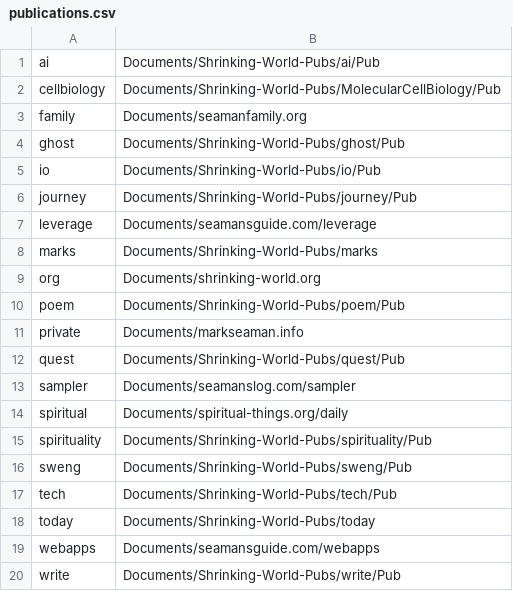
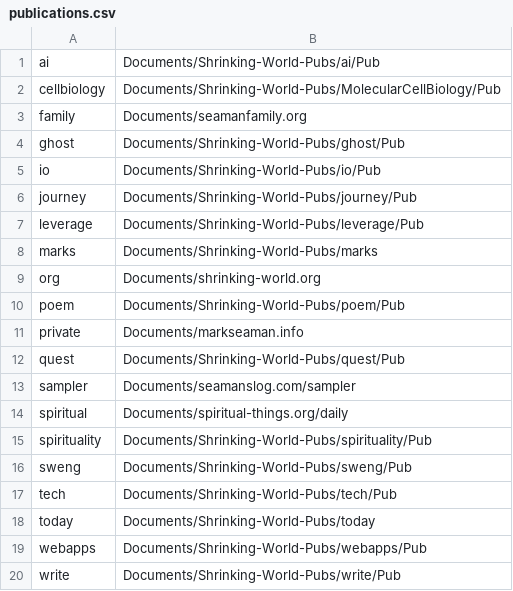
Before and after one commit to Mark-Seaman/DigitalOcean-2023, a CSV file: Documents/publications.csv, drawn as a sheet.

```diff
--- a/Documents/publications.csv
+++ b/Documents/publications.csv
@@ -6,3 +6,3 @@ io,Documents/Shrinking-World-Pubs/io/Pub
 journey,Documents/Shrinking-World-Pubs/journey/Pub
-leverage,Documents/seamansguide.com/leverage
+leverage,Documents/Shrinking-World-Pubs/leverage/Pub
 marks,Documents/Shrinking-World-Pubs/marks
@@ -18,3 +18,3 @@ tech,Documents/Shrinking-World-Pubs/tech/Pub
 today,Documents/Shrinking-World-Pubs/today
-webapps,Documents/seamansguide.com/webapps
+webapps,Documents/Shrinking-World-Pubs/webapps/Pub
 write,Documents/Shrinking-World-Pubs/write/Pub
```
Also changed, not shown: 26 other files.
